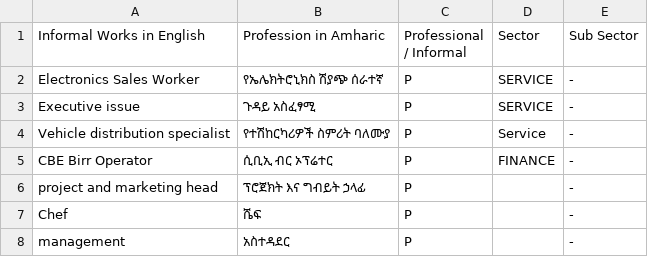
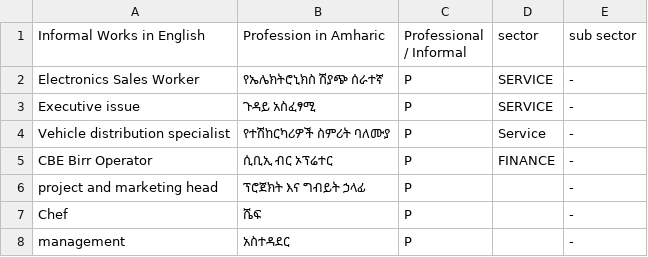
Before and after one commit to YaredAlex/job-center-data, a CSV file: job positions - Sheet5.csv, drawn as a sheet; only a part is shown.

Commit message:
mod: modified implementation for hawi dataset

```diff
--- a/job positions - Sheet5.csv
+++ b/job positions - Sheet5.csv
@@ -1,2 +1,2 @@
-Informal Works in English,Profession  in Amharic,Professional / Informal,Sector,Sub Sector
+Informal Works in English,Profession  in Amharic,Professional / Informal,sector,sub sector
 Electronics Sales Worker,የኤሌክትሮኒክስ ሽያጭ ሰራተኛ,P,SERVICE,-
```
Also changed, not shown: 1 other file.
